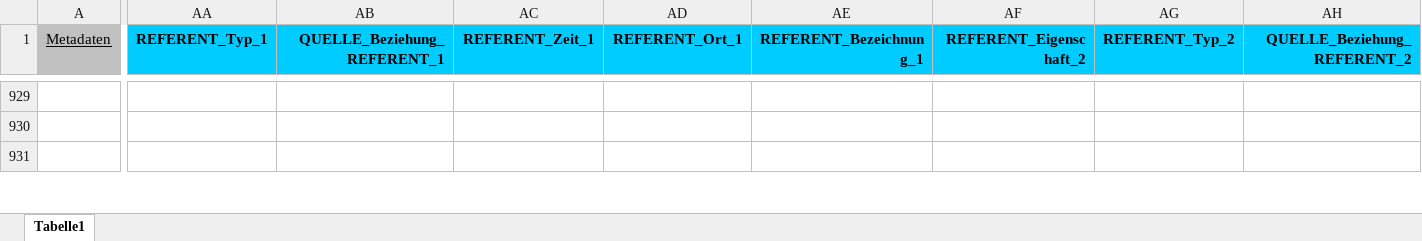
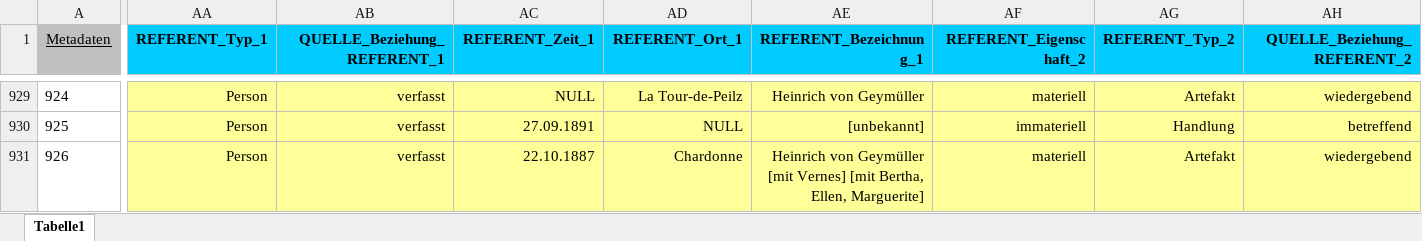
Before and after one commit to acady/geymueller, an Excel workbook: data/christoph/datenmodell_beta_2.xlsx, sheet Tabelle1, drawn as a sheet; only a part is shown, gaps mark what is left out; values as stored, in another font and other column widths than the file's, no borders; rows hold the shown columns only; the diff covers the shown part only; the diff names each change by its address in the sheet, - before the commit and + after, or states it on an @@ line.

```diff
--- a/data/christoph/datenmodell_beta_2.xlsx (sheet Tabelle1)
+++ b/data/christoph/datenmodell_beta_2.xlsx (sheet Tabelle1)
-row 929: (empty)
+row 929: 924 | Person | verfasst | NULL | La Tour-de-Peilz | Heinrich von Geymüller | materiell | Artefakt | wiedergebend
-AA929:AH929 fill: none
+AA929:AH929 fill: #FFFF99
-row 930: (empty)
+row 930: 925 | Person | verfasst | 27.09.1891 | NULL | [unbekannt] | immateriell | Handlung | betreffend
-AA930:AH930 fill: none
+AA930:AH930 fill: #FFFF99
-row 931: (empty)
+row 931: 926 | Person | verfasst | 22.10.1887 | Chardonne | Heinrich von Geymüller [mit Vernes] [mit Bertha, Ellen, Marguerite] | materiell | Artefakt | wiedergebend
-AA931:AH931 fill: none
+AA931:AH931 fill: #FFFF99
```
Also changed, not shown: other rows of this sheet, data/christoph/Intvent_final_0.2_cb.xlsx, 6 other files.
